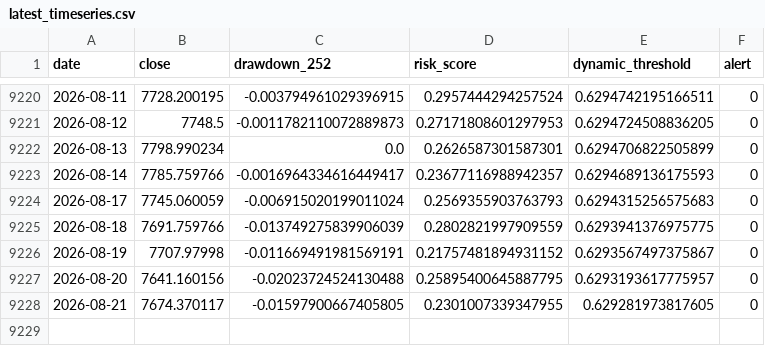
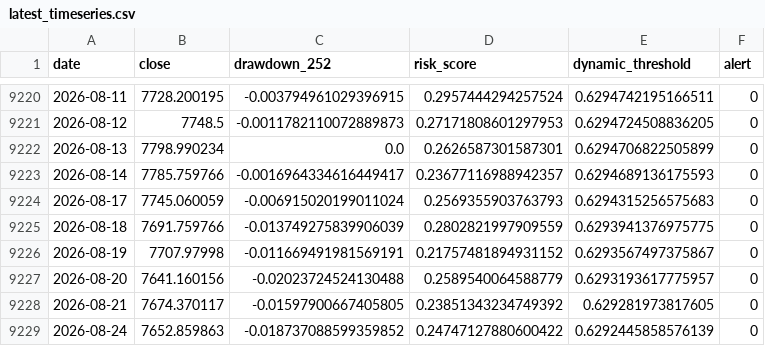
Before and after one commit to osskosc-lab/CORENO-market, a CSV file: results/latest_timeseries.csv, drawn as a sheet; only a part is shown, gaps mark what is left out.

```diff
--- a/results/latest_timeseries.csv
+++ b/results/latest_timeseries.csv
@@ -9226,3 +9226,4 @@ date,close,drawdown_252,risk_score,dynamic_threshold,alert
 2026-08-19,7707.97998,-0.011669491981569191,0.21757481894931152,0.6293567497375867,0
-2026-08-20,7641.160156,-0.02023724524130488,0.25895400645887795,0.6293193617775957,0
-2026-08-21,7674.370117,-0.01597900667405805,0.2301007339347955,0.629281973817605,0
+2026-08-20,7641.160156,-0.02023724524130488,0.2589540064588779,0.6293193617775957,0
+2026-08-21,7674.370117,-0.01597900667405805,0.23851343234749392,0.629281973817605,0
+2026-08-24,7652.859863,-0.018737088599359852,0.24747127880600422,0.6292445858576139,0
```
Also changed, not shown: results/history.csv, 3 other files.
